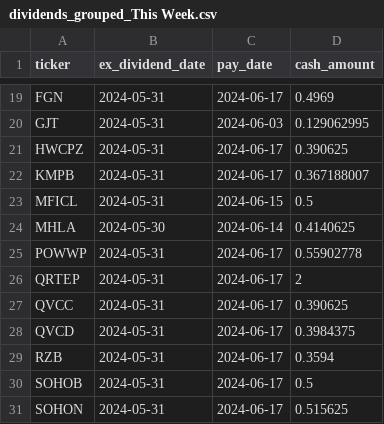
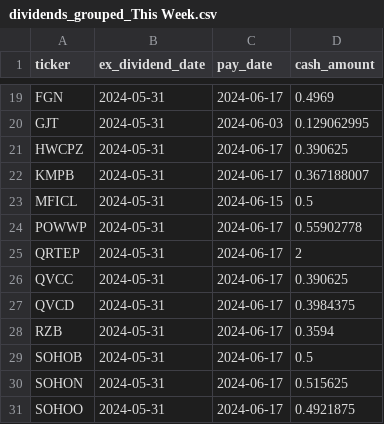
Before and after one commit to arraykov/Dashboard, a CSV file: src/files/dividends_grouped_This Week.csv, drawn as a sheet; only a part is shown, gaps mark what is left out; the shorter side is filled out with more unchanged rows.

```diff
--- a/src/files/dividends_grouped_This Week.csv
+++ b/src/files/dividends_grouped_This Week.csv
@@ -23,3 +23,2 @@ KMPB,2024-05-31,2024-06-17,0.367188007
 MFICL,2024-05-31,2024-06-15,0.5
-MHLA,2024-05-30,2024-06-14,0.4140625
 POWWP,2024-05-31,2024-06-17,0.55902778
```
Also changed, not shown: src/files/earnings.csv, 1 other file.
